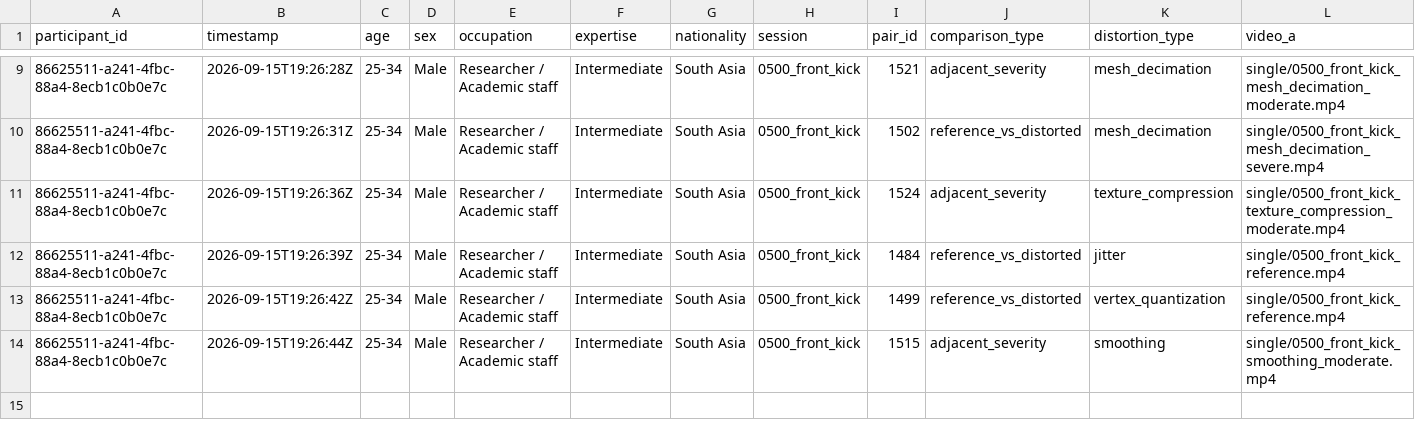
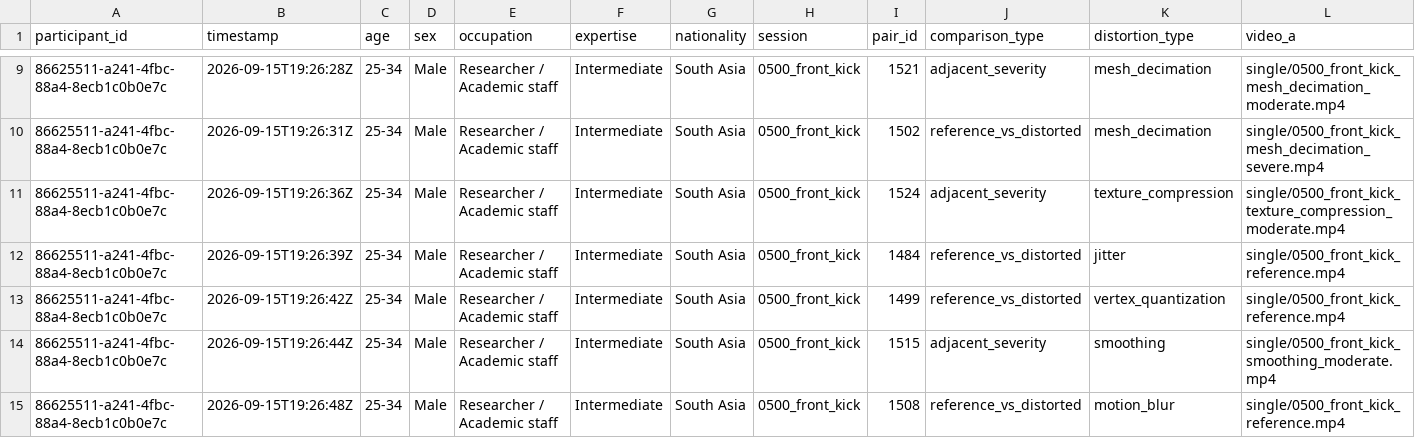
Before and after one commit to shakirul360/AvatarVerse, a CSV file: mos_app/data/responses.csv, drawn as a sheet; only a part is shown, gaps mark what is left out; rows hold the shown columns only; the diff names each change by its address in the sheet, - before the commit and + after, or states it on an @@ line.

Commit message:
Response: 86625511/1508

```diff
--- a/mos_app/data/responses.csv
+++ b/mos_app/data/responses.csv
+row 15: 86625511-a241-4fbc-88a4-8ecb1c0b0e7c | 2026-09-15T19:26:48Z | 25-34 | Male | Researcher / Academic staff | Intermediate | South Asia | 0500_front_kick | 1508 | reference_vs_distorted | motion_blur | single/0500_front_kick_reference.mp4
```
